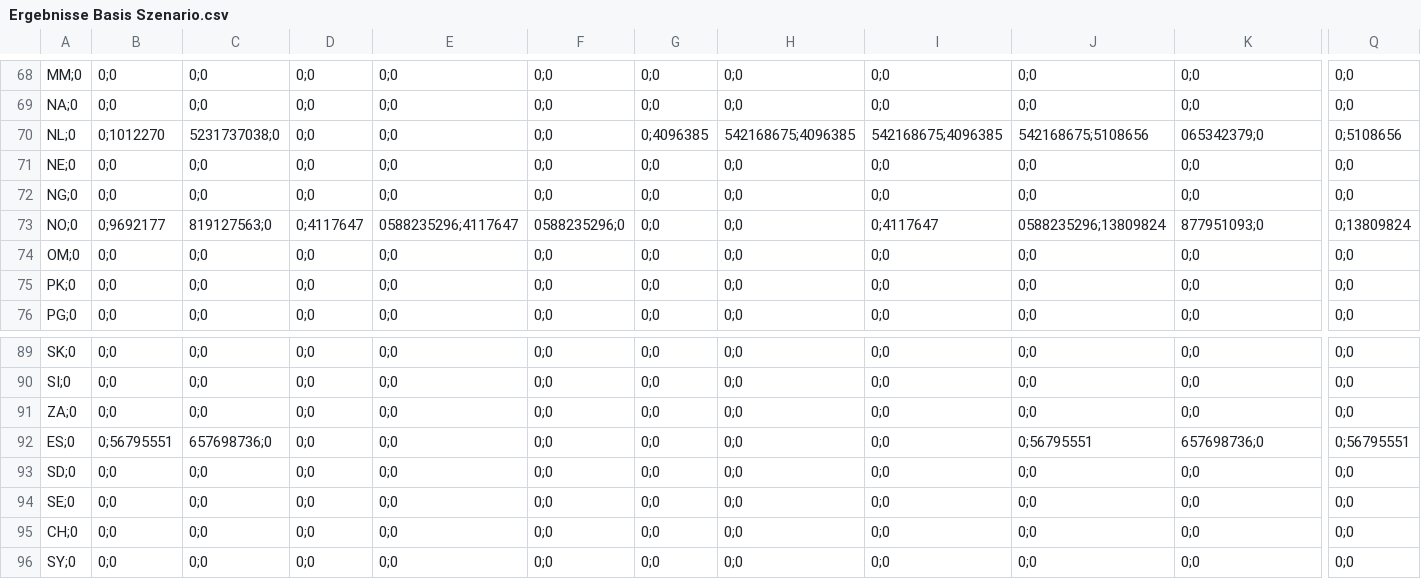
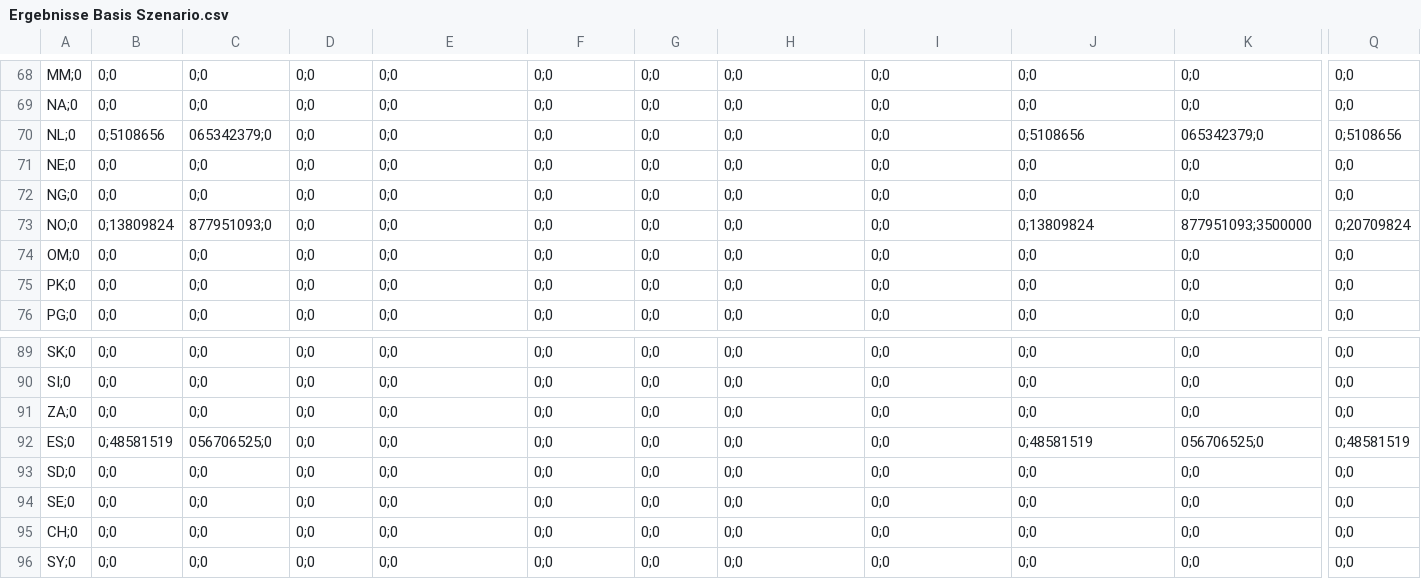
Before and after one commit to FaKurz/hydro_opt, a CSV file: Ergebnisse Basis Szenario.csv, drawn as a sheet; only a part is shown, gaps mark what is left out; the diff covers the shown part only; the diff names each change by its address in the sheet, - before the commit and + after, or states it on an @@ line.

```diff
--- a/Ergebnisse Basis Szenario.csv
+++ b/Ergebnisse Basis Szenario.csv
-B70: 0;1012270
+B70: 0;5108656
-C70: 5231737038;0
+C70: 065342379;0
-G70: 0;4096385
+G70: 0;0
-H70: 542168675;4096385
+H70: 0;0
-I70: 542168675;4096385
+I70: 0;0
-J70: 542168675;5108656
+J70: 0;5108656
-B73: 0;9692177
+B73: 0;13809824
-C73: 819127563;0
+C73: 877951093;0
-D73: 0;4117647
+D73: 0;0
-E73: 0588235296;4117647
+E73: 0;0
-F73: 0588235296;0
+F73: 0;0
-I73: 0;4117647
+I73: 0;0
-J73: 0588235296;13809824
+J73: 0;13809824
-K73: 877951093;0
+K73: 877951093;3500000
-Q73: 0;13809824
+Q73: 0;20709824
-B92: 0;56795551
+B92: 0;48581519
-C92: 657698736;0
+C92: 056706525;0
-J92: 0;56795551
+J92: 0;48581519
-K92: 657698736;0
+K92: 056706525;0
-Q92: 0;56795551
+Q92: 0;48581519
```
Also changed, not shown: 4 edited cells elsewhere in this file, 11 other files.
